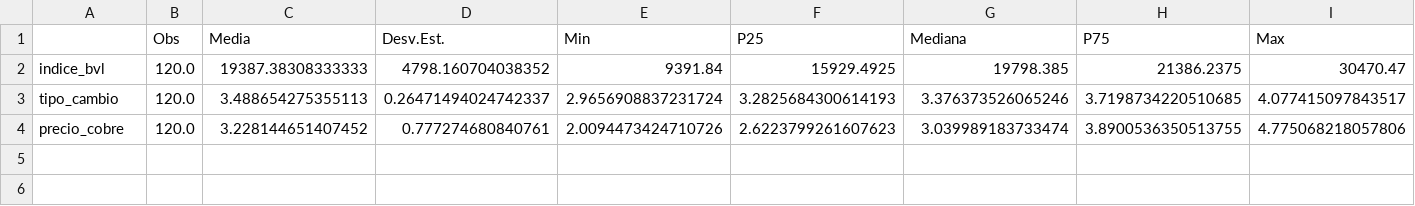
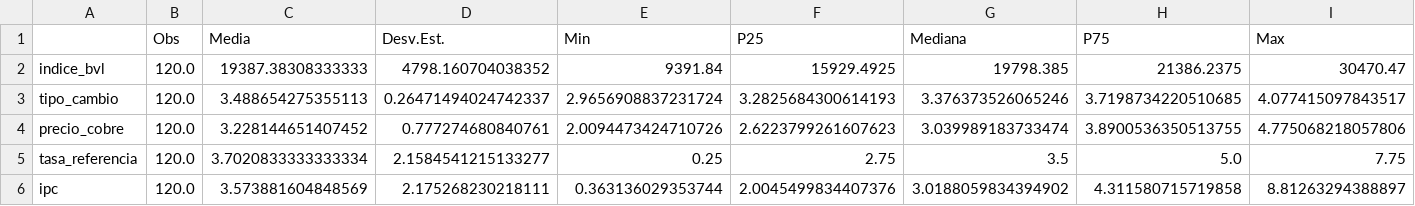
Before and after one commit to GeraldT947/finanzas-i-2024200534A, a CSV file: salidas/tabla_descriptivos.csv, drawn as a sheet.

```diff
--- a/salidas/tabla_descriptivos.csv
+++ b/salidas/tabla_descriptivos.csv
@@ -4 +4,3 @@ tipo_cambio,120.0,3.488654275355113,0.26471494024742337,2.9656908837231724,3.282
 precio_cobre,120.0,3.228144651407452,0.777274680840761,2.0094473424710726,2.6223799261607623,3.039989183733474,3.8900536350513755,4.775068218057806
+tasa_referencia,120.0,3.7020833333333334,2.1584541215133277,0.25,2.75,3.5,5.0,7.75
+ipc,120.0,3.573881604848569,2.175268230218111,0.363136029353744,2.0045499834407376,3.0188059834394902,4.311580715719858,8.81263294388897
```
Also changed, not shown: datos_procesados/datos_procesados_2024200534A.csv, 19 other files.
